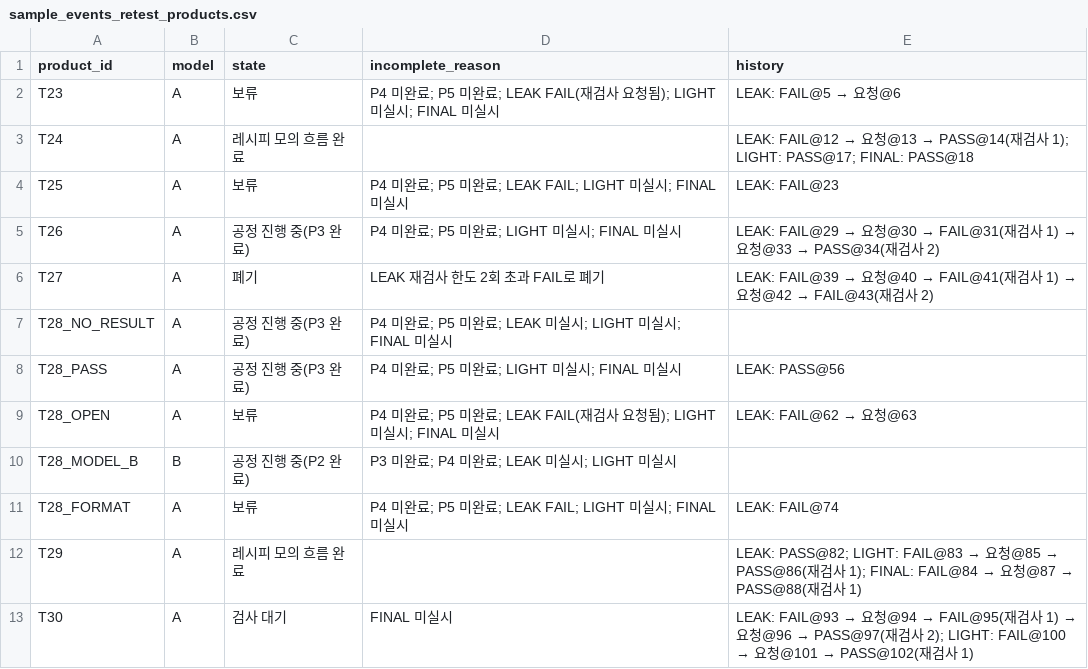
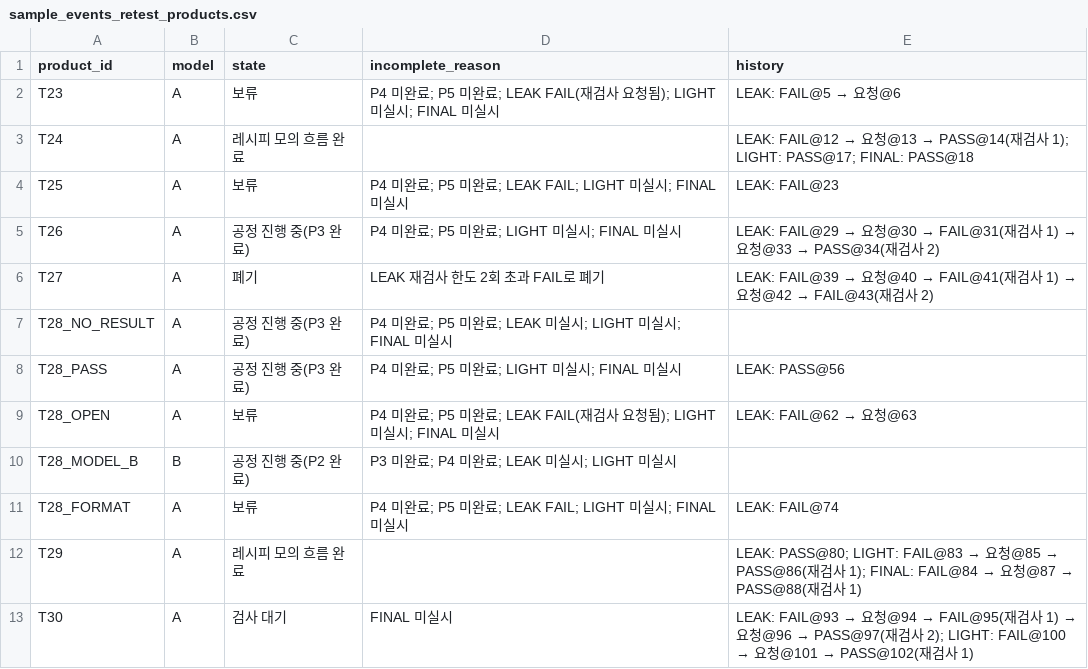
Before and after one commit to wnscks555-glitch/sl-kdt-ai-project, a CSV file: reports/sample_events_retest_products.csv, drawn as a sheet.

```diff
--- a/reports/sample_events_retest_products.csv
+++ b/reports/sample_events_retest_products.csv
@@ -11,3 +11,3 @@ T28_MODEL_B,B,공정 진행 중(P2 완료),P3 미완료; P4 미완료; LEAK 미
 T28_FORMAT,A,보류,P4 미완료; P5 미완료; LEAK FAIL; LIGHT 미실시; FINAL 미실시,LEAK: FAIL@74
-T29,A,레시피 모의 흐름 완료,,LEAK: PASS@82; LIGHT: FAIL@83 → 요청@85 → PASS@86(재검사 1); FINAL: FAIL@84 → 요청@87 → PASS@88(재검사 1)
+T29,A,레시피 모의 흐름 완료,,LEAK: PASS@80; LIGHT: FAIL@83 → 요청@85 → PASS@86(재검사 1); FINAL: FAIL@84 → 요청@87 → PASS@88(재검사 1)
 T30,A,검사 대기,FINAL 미실시,LEAK: FAIL@93 → 요청@94 → FAIL@95(재검사 1) → 요청@96 → PASS@97(재검사 2); LIGHT: FAIL@100 → 요청@101 → PASS@102(재검사 1)
```
Also changed, not shown: data/sample_events_retest.csv, reports/sample_events_retest_rows.csv, 2 other files.
